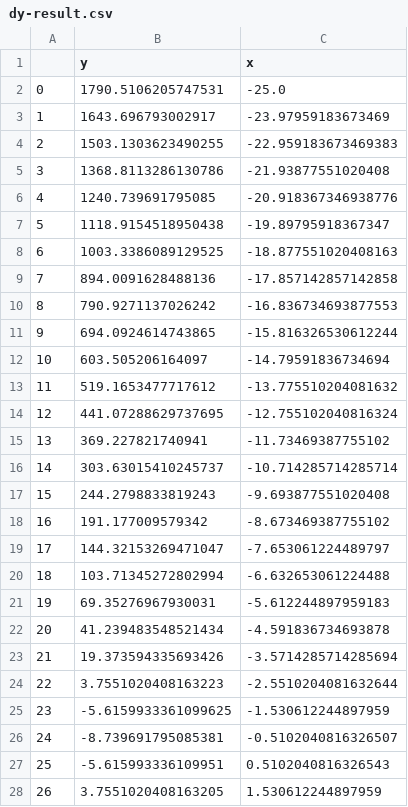
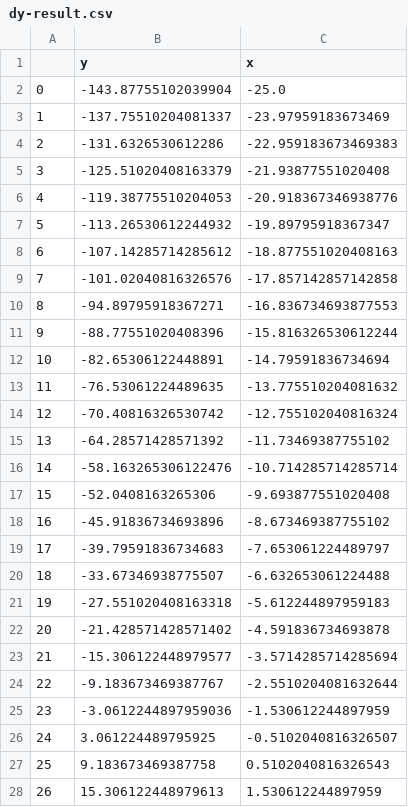
Before and after one commit to Shree8622/dy-dx-app, a CSV file: static/dy-result.csv, drawn as a sheet; only a part is shown; the diff covers the shown part only.

```diff
--- a/static/dy-result.csv
+++ b/static/dy-result.csv
@@ -1,28 +1,28 @@
 ,y,x
-0,1790.5106205747531,-25.0
-1,1643.696793002917,-23.97959183673469
-2,1503.1303623490255,-22.959183673469383
-3,1368.8113286130786,-21.93877551020408
-4,1240.739691795085,-20.918367346938776
-5,1118.9154518950438,-19.89795918367347
-6,1003.3386089129525,-18.877551020408163
-7,894.0091628488136,-17.857142857142858
-8,790.9271137026242,-16.836734693877553
-9,694.0924614743865,-15.816326530612244
-10,603.505206164097,-14.79591836734694
-11,519.1653477717612,-13.775510204081632
-12,441.07288629737695,-12.755102040816324
-13,369.227821740941,-11.73469387755102
-14,303.63015410245737,-10.714285714285714
-15,244.2798833819243,-9.693877551020408
-16,191.177009579342,-8.673469387755102
-17,144.32153269471047,-7.653061224489797
-18,103.71345272802994,-6.632653061224488
-19,69.35276967930031,-5.612244897959183
-20,41.239483548521434,-4.591836734693878
-21,19.373594335693426,-3.5714285714285694
-22,3.7551020408163223,-2.5510204081632644
-23,-5.6159933361099625,-1.530612244897959
-24,-8.739691795085381,-0.5102040816326507
-25,-5.615993336109951,0.5102040816326543
-26,3.7551020408163205,1.530612244897959
+0,-143.87755102039904,-25.0
+1,-137.75510204081337,-23.97959183673469
+2,-131.6326530612286,-22.959183673469383
+3,-125.51020408163379,-21.93877551020408
+4,-119.38775510204053,-20.918367346938776
+5,-113.26530612244932,-19.89795918367347
+6,-107.14285714285612,-18.877551020408163
+7,-101.02040816326576,-17.857142857142858
+8,-94.89795918367271,-16.836734693877553
+9,-88.77551020408396,-15.816326530612244
+10,-82.65306122448891,-14.79591836734694
+11,-76.53061224489635,-13.775510204081632
+12,-70.40816326530742,-12.755102040816324
+13,-64.28571428571392,-11.73469387755102
+14,-58.163265306122476,-10.714285714285714
+15,-52.0408163265306,-9.693877551020408
+16,-45.91836734693896,-8.673469387755102
+17,-39.79591836734683,-7.653061224489797
+18,-33.67346938775507,-6.632653061224488
+19,-27.551020408163318,-5.612244897959183
+20,-21.428571428571402,-4.591836734693878
+21,-15.306122448979577,-3.5714285714285694
+22,-9.183673469387767,-2.5510204081632644
+23,-3.0612244897959036,-1.530612244897959
+24,3.061224489795925,-0.5102040816326507
+25,9.183673469387758,0.5102040816326543
+26,15.306122448979613,1.530612244897959
```
Also changed, not shown: 23 edited cells elsewhere in this file, 4 other files.
